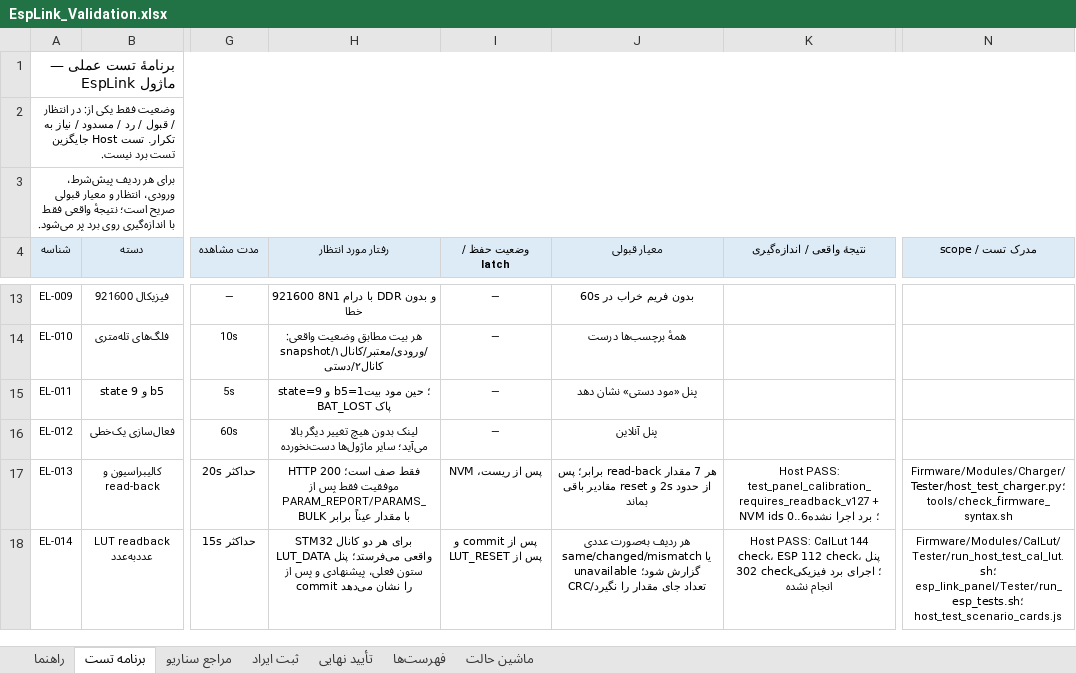
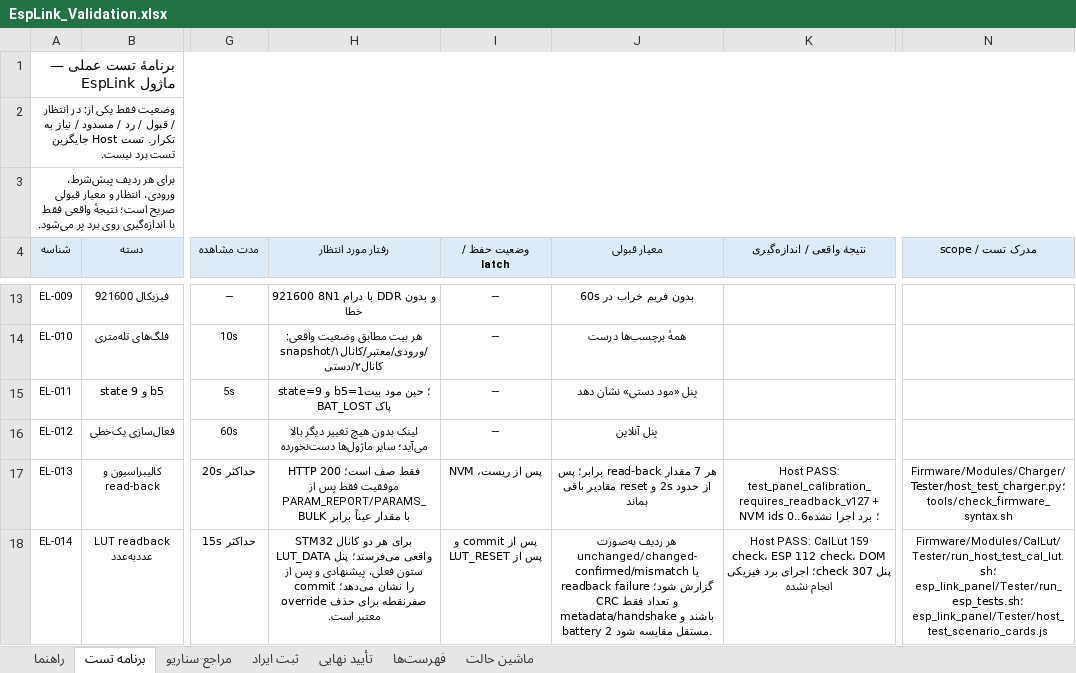
Before and after one commit to sargoliwork101-ui/ChangeOver, an Excel workbook: Firmware/Modules/EspLink/EspLink_Validation.xlsx, sheet برنامه تست, drawn as a sheet; only a part is shown, gaps mark what is left out; values as stored, in another font and other column widths than the file's, no borders; the diff covers the shown part only; the diff names each change by its address in the sheet, - before the commit and + after, or states it on an @@ line.

```diff
--- a/Firmware/Modules/EspLink/EspLink_Validation.xlsx (sheet برنامه تست)
+++ b/Firmware/Modules/EspLink/EspLink_Validation.xlsx (sheet برنامه تست)
-H18 (رفتار مورد انتظار): …را نشان می‌دهد
+H18 (رفتار مورد انتظار): …را نشان می‌دهد؛ صفرنقطه برای حذف override معتبر است.
-J18 (معیار قبولی): …ردیف به‌صورت عددی same/changed/mismatch یا unavailable گزارش شود؛ CRC/تعداد جای مقدار را نگیرد
+J18 (معیار قبولی): …ردیف به‌صورت unchanged/changed-confirmed/mismatch یا readback failure گزارش شود؛ CRC و تعداد فقط metadata/handshake باشند و battery 2 مستقل مقایسه شود.
-K18 (نتیجهٔ واقعی / اندازه‌گیری): …PASS: CalLut 144 check، ESP 112 check، پنل 302 check؛ اجرای…
+K18 (نتیجهٔ واقعی / اندازه‌گیری): …PASS: CalLut 159 check، ESP 112 check، DOM پنل 307 check؛ اجرای…
-N18 (مدرک تست / scope): Firmware/Modules/CalLut/Tester/run_host_test_cal_lut.sh؛ esp_link_panel/Tester/run_esp_tests.sh؛ host_test_scenario_cards.js
+N18 (مدرک تست / scope): Firmware/Modules/CalLut/Tester/run_host_test_cal_lut.sh؛ esp_link_panel/Tester/run_esp_tests.sh؛ esp_link_panel/Tester/host_test_scenario_cards.js
```
Also changed, not shown: 1 added row elsewhere in this sheet, sheet تأیید نهایی, sheet راهنما, Firmware/Modules/CalLut/CalLut_Validation.xlsx, 8 other files.
